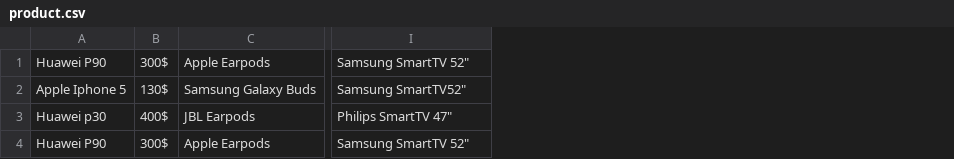
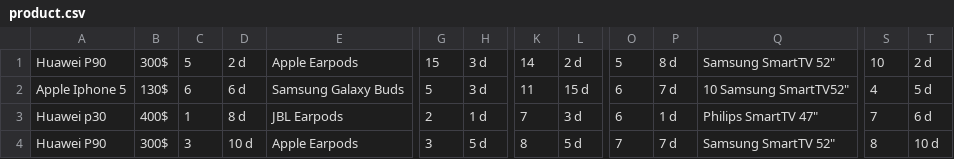
Before and after one commit to Den-IT21/University-work, a CSV file: product.csv, drawn as a sheet; only a part is shown, gaps mark what is left out; addresses are those after the commit; the diff names each change by its address in the sheet, - before the commit and + after, or states it on an @@ line.

```diff
--- a/product.csv
+++ b/product.csv
+column C, rows 1-4: 5 | 6 | 1 | 3
+column D, rows 1-4: 2 d | 6 d | 8 d | 10 d
+column G, rows 1-4: 15 | 5 | 2 | 3
+column H, rows 1-4: 3 d | 3 d | 1 d | 5 d
+column K, rows 1-4: 14 | 11 | 7 | 8
+column L, rows 1-4: 2 d | 15 d | 3 d | 5 d
+column O, rows 1-4: 5 | 6 | 6 | 7
+column P, rows 1-4: 8 d | 7 d | 1 d | 7 d
+column S, rows 1-4: 10 | 4 | 7 | 8
+column T, rows 1-4: 2 d | 5 d | 6 d | 10 d
-Q2: Samsung SmartTV52"
+Q2: 10 Samsung SmartTV52"
```
Also changed, not shown: 1 other file.
